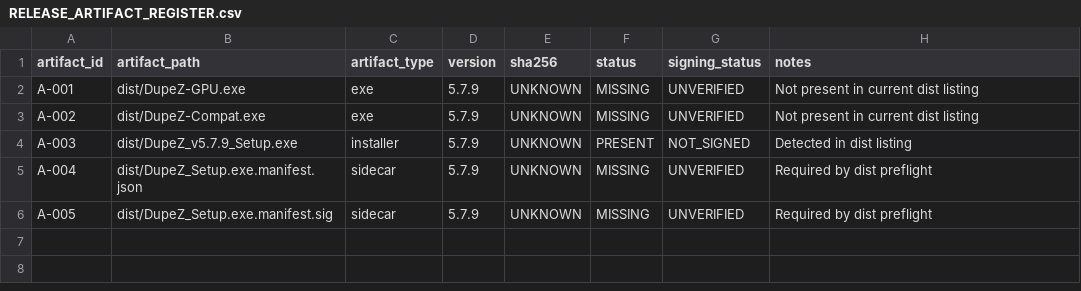
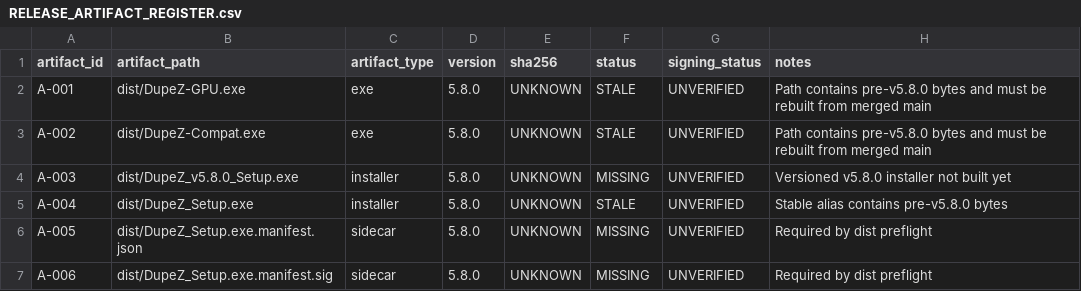
Before and after one commit to GrihmLord/DupeZ, a CSV file: assessment/technical/RELEASE_ARTIFACT_REGISTER.csv, drawn as a sheet.

Commit message:
release: prepare optimized DupeZ v5.8.0

```diff
--- a/assessment/technical/RELEASE_ARTIFACT_REGISTER.csv
+++ b/assessment/technical/RELEASE_ARTIFACT_REGISTER.csv
@@ -1,6 +1,7 @@
 artifact_id,artifact_path,artifact_type,version,sha256,status,signing_status,notes
-A-001,dist/DupeZ-GPU.exe,exe,5.7.9,UNKNOWN,MISSING,UNVERIFIED,Not present in current dist listing
-A-002,dist/DupeZ-Compat.exe,exe,5.7.9,UNKNOWN,MISSING,UNVERIFIED,Not present in current dist listing
-A-003,dist/DupeZ_v5.7.9_Setup.exe,installer,5.7.9,UNKNOWN,PRESENT,NOT_SIGNED,Detected in dist listing
-A-004,dist/DupeZ_Setup.exe.manifest.json,sidecar,5.7.9,UNKNOWN,MISSING,UNVERIFIED,Required by dist preflight
-A-005,dist/DupeZ_Setup.exe.manifest.sig,sidecar,5.7.9,UNKNOWN,MISSING,UNVERIFIED,Required by dist preflight
+A-001,dist/DupeZ-GPU.exe,exe,5.8.0,UNKNOWN,STALE,UNVERIFIED,Path contains pre-v5.8.0 bytes and must be rebuilt from merged main
+A-002,dist/DupeZ-Compat.exe,exe,5.8.0,UNKNOWN,STALE,UNVERIFIED,Path contains pre-v5.8.0 bytes and must be rebuilt from merged main
+A-003,dist/DupeZ_v5.8.0_Setup.exe,installer,5.8.0,UNKNOWN,MISSING,UNVERIFIED,Versioned v5.8.0 installer not built yet
+A-004,dist/DupeZ_Setup.exe,installer,5.8.0,UNKNOWN,STALE,UNVERIFIED,Stable alias contains pre-v5.8.0 bytes
+A-005,dist/DupeZ_Setup.exe.manifest.json,sidecar,5.8.0,UNKNOWN,MISSING,UNVERIFIED,Required by dist preflight
+A-006,dist/DupeZ_Setup.exe.manifest.sig,sidecar,5.8.0,UNKNOWN,MISSING,UNVERIFIED,Required by dist preflight
```
Also changed, not shown: assessment/technical/APPLICATION_SURFACE_REGISTER.csv, assessment/technical/PACKAGE_VERIFICATION_LOG.csv, 49 other files.
